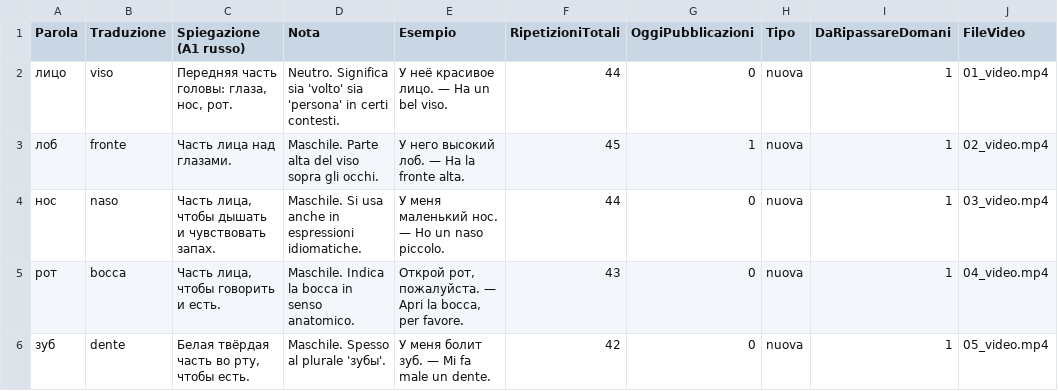
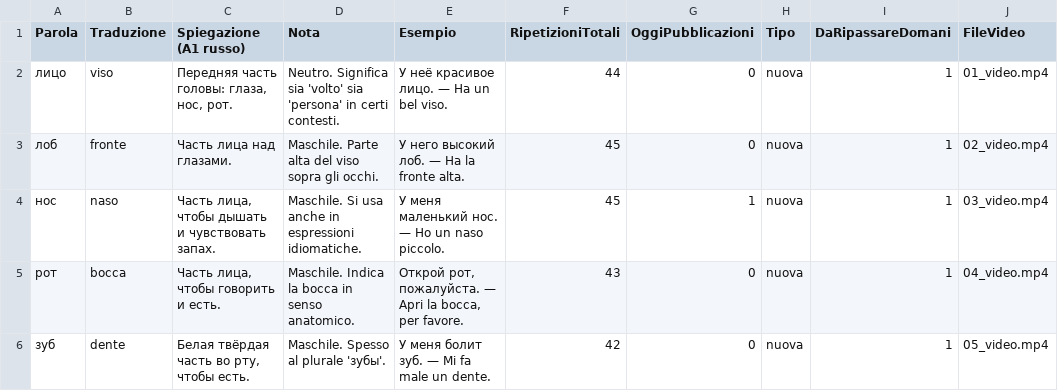
Before and after one commit to gfusarbassini/flashcards-video-bot, a CSV file: russo_parole.csv, drawn as a sheet; only a part is shown.

```diff
--- a/russo_parole.csv
+++ b/russo_parole.csv
@@ -2,4 +2,4 @@ Parola,Traduzione,Spiegazione (A1 russo),Nota,Esempio,RipetizioniTotali,OggiPubb
 лицо,viso,"Передняя часть головы: глаза, нос, рот.",Neutro. Significa sia 'volto' sia 'persona' in certi contesti.,У неё красивое лицо. — Ha un bel viso.,44,0,nuova,1,01_video.mp4
-лоб,fronte,Часть лица над глазами.,Maschile. Parte alta del viso sopra gli occhi.,У него высокий лоб. — Ha la fronte alta.,45,1,nuova,1,02_video.mp4
-нос,naso,"Часть лица, чтобы дышать и чувствовать запах.",Maschile. Si usa anche in espressioni idiomatiche.,У меня маленький нос. — Ho un naso piccolo.,44,0,nuova,1,03_video.mp4
+лоб,fronte,Часть лица над глазами.,Maschile. Parte alta del viso sopra gli occhi.,У него высокий лоб. — Ha la fronte alta.,45,0,nuova,1,02_video.mp4
+нос,naso,"Часть лица, чтобы дышать и чувствовать запах.",Maschile. Si usa anche in espressioni idiomatiche.,У меня маленький нос. — Ho un naso piccolo.,45,1,nuova,1,03_video.mp4
 рот,bocca,"Часть лица, чтобы говорить и есть.",Maschile. Indica la bocca in senso anatomico.,"Открой рот, пожалуйста. — Apri la bocca, per favore.",43,0,nuova,1,04_video.mp4
```
Also changed, not shown: 1 other file.
